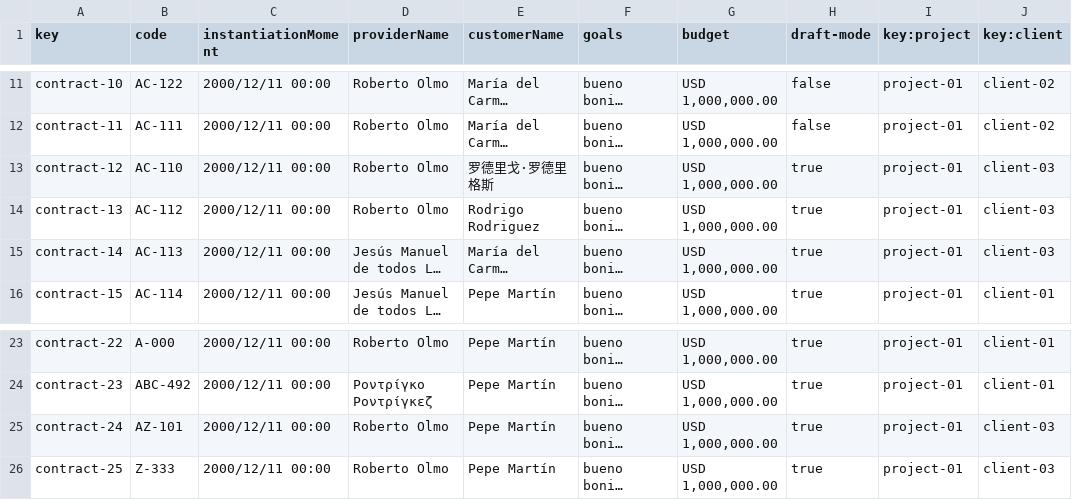
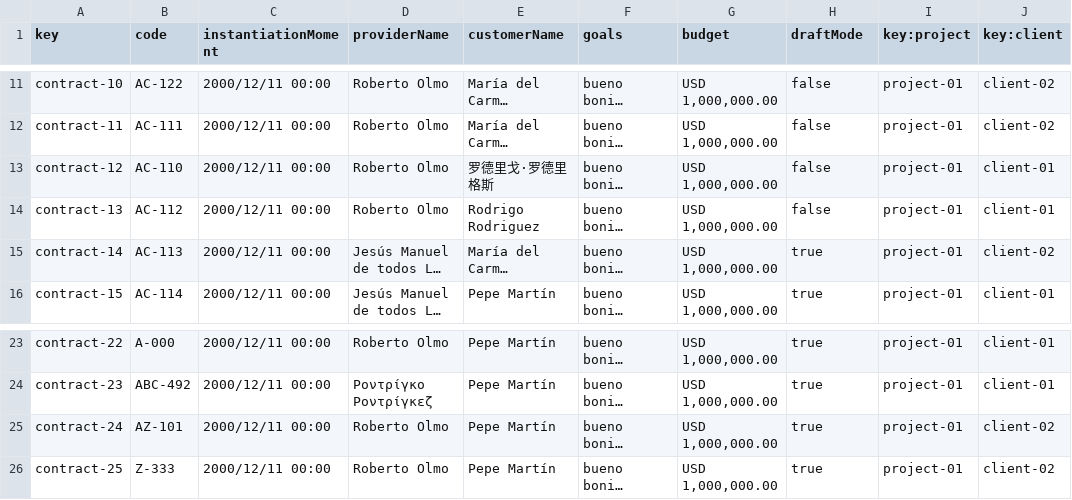
Before and after one commit to maryycarrera/Acme-SF-D04, a CSV file: src/main/webapp/WEB-INF/resources/sample-data/contract.csv, drawn as a sheet; only a part is shown, gaps mark what is left out; long unchanged cells end in …; the diff names each change by its address in the sheet, - before the commit and + after, or states it on an @@ line.

```diff
--- a/src/main/webapp/WEB-INF/resources/sample-data/contract.csv
+++ b/src/main/webapp/WEB-INF/resources/sample-data/contract.csv
-H1: draft-mode
+H1: draftMode
-H13:H14 (draftMode): true
+H13:H14 (draftMode): false
-J13:J14 (key:client): client-03
+J13:J14 (key:client): client-01
-J15 (key:client): client-03
+J15 (key:client): client-02
-J25:J26 (key:client): client-03
+J25:J26 (key:client): client-02
```
Also changed, not shown: src/main/webapp/WEB-INF/resources/sample-data/client.csv, src/main/webapp/WEB-INF/resources/sample-data/progress-log.csv, 8 other files.
